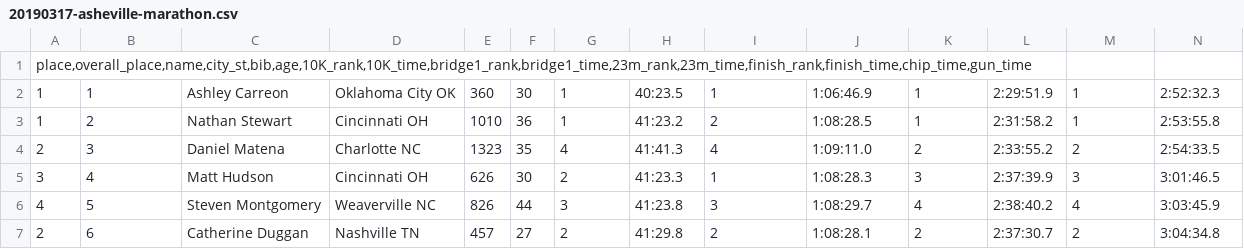
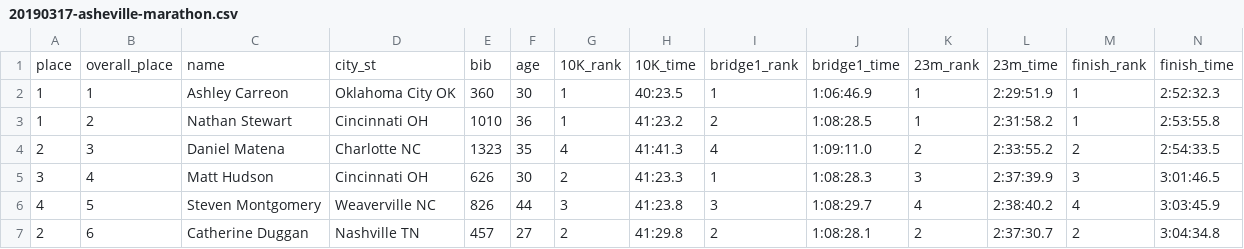
Before and after one commit to cjoakim/azure-logicapp-blob-aci-dotnet, a CSV file: blobs/data/20190317-asheville-marathon.csv, drawn as a sheet; only a part is shown; removed rows and columns are numbered as before the commit, all else as after; rows hold the shown columns only; the diff names each change by its address in the sheet, - before the commit and + after, or states it on an @@ line.

```diff
--- a/blobs/data/20190317-asheville-marathon.csv
+++ b/blobs/data/20190317-asheville-marathon.csv
-row 1: place,overall_place,name,city_st,bib,age,10K_rank,10K_time,bridge1_rank,bridge1_time,23m_rank,23m_time,finish_rank,finish_time,chip_time,gun_time
+row 1: place | overall_place | name | city_st | bib | age | 10K_rank | 10K_time | bridge1_rank | bridge1_time | 23m_rank | 23m_time | finish_rank | finish_time
```
Also changed, not shown: 1 other file.
